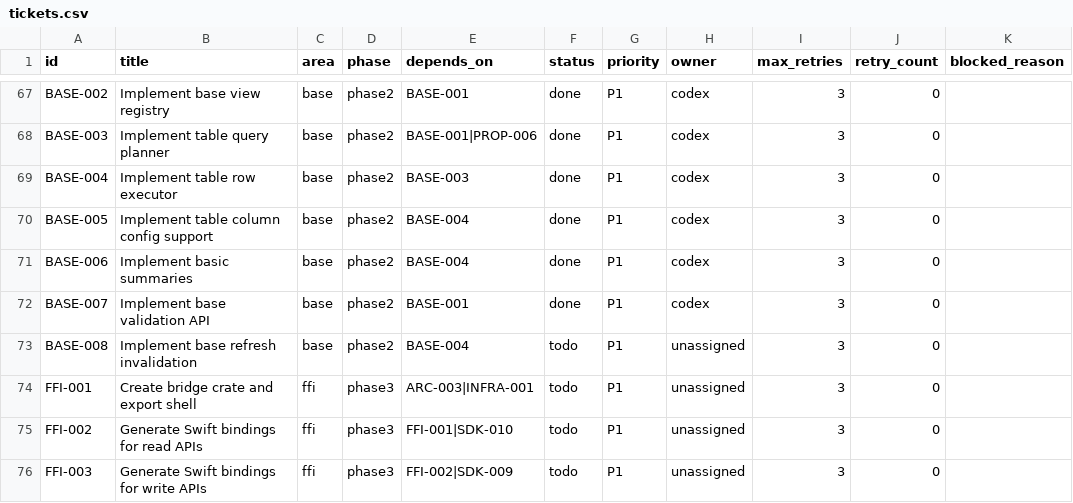
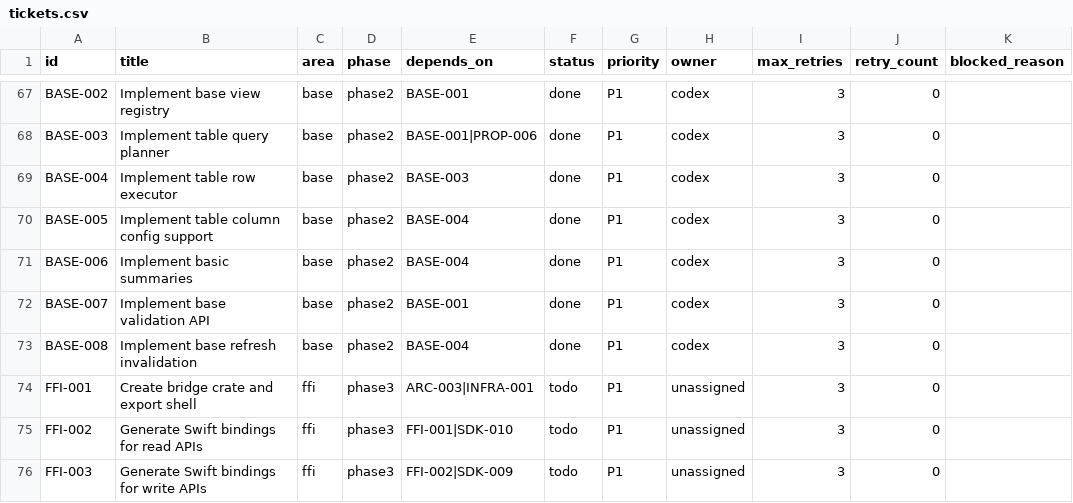
Before and after one commit to u29dc/tao, a CSV file: tickets.csv, drawn as a sheet; only a part is shown, gaps mark what is left out; the diff names each change by its address in the sheet, - before the commit and + after, or states it on an @@ line.

Commit message:
feat(bases): add cache invalidation for table queries

```diff
--- a/tickets.csv
+++ b/tickets.csv
-F73 (status): todo
+F73 (status): done
-H73 (owner): unassigned
+H73 (owner): codex
```
Also changed, not shown: 3 other files.
